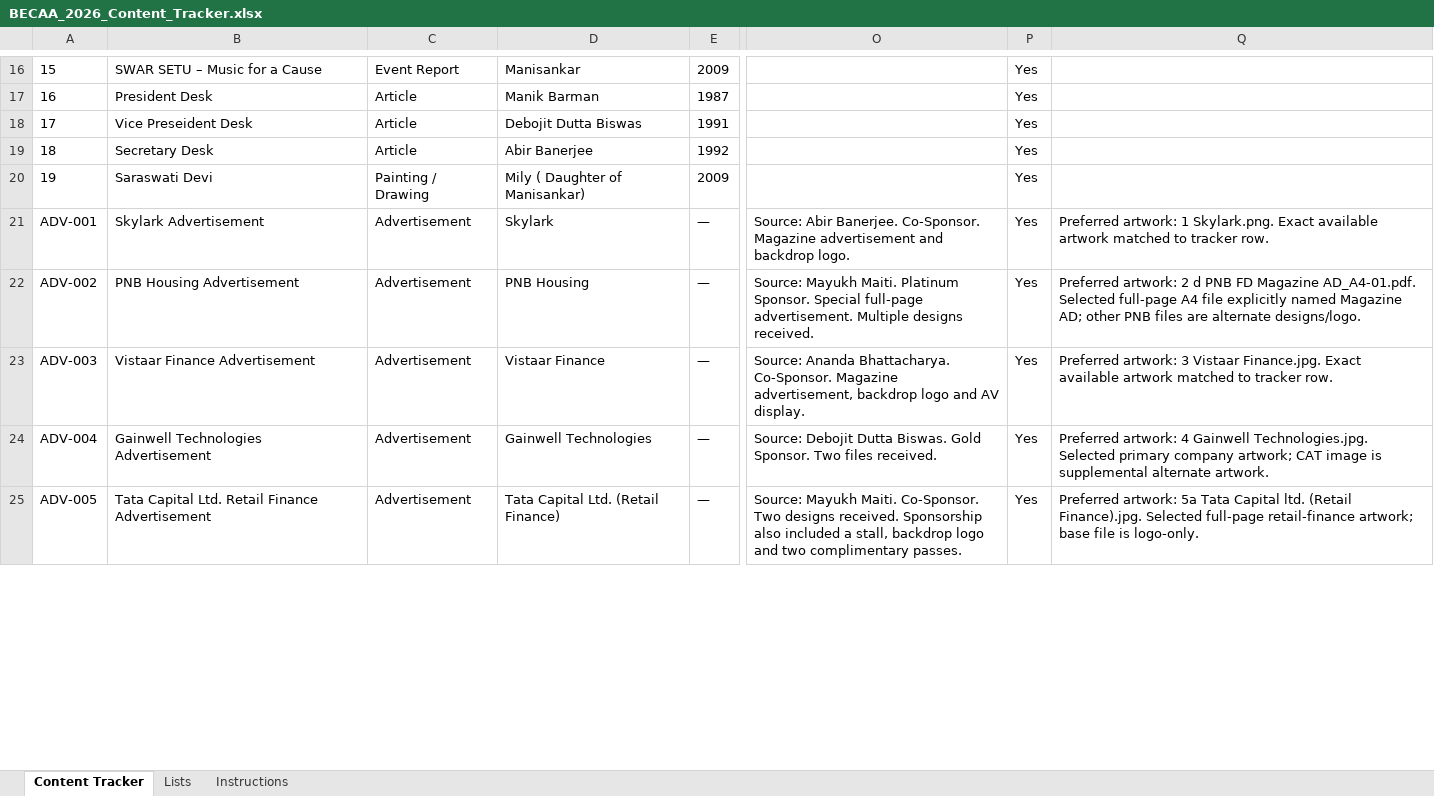
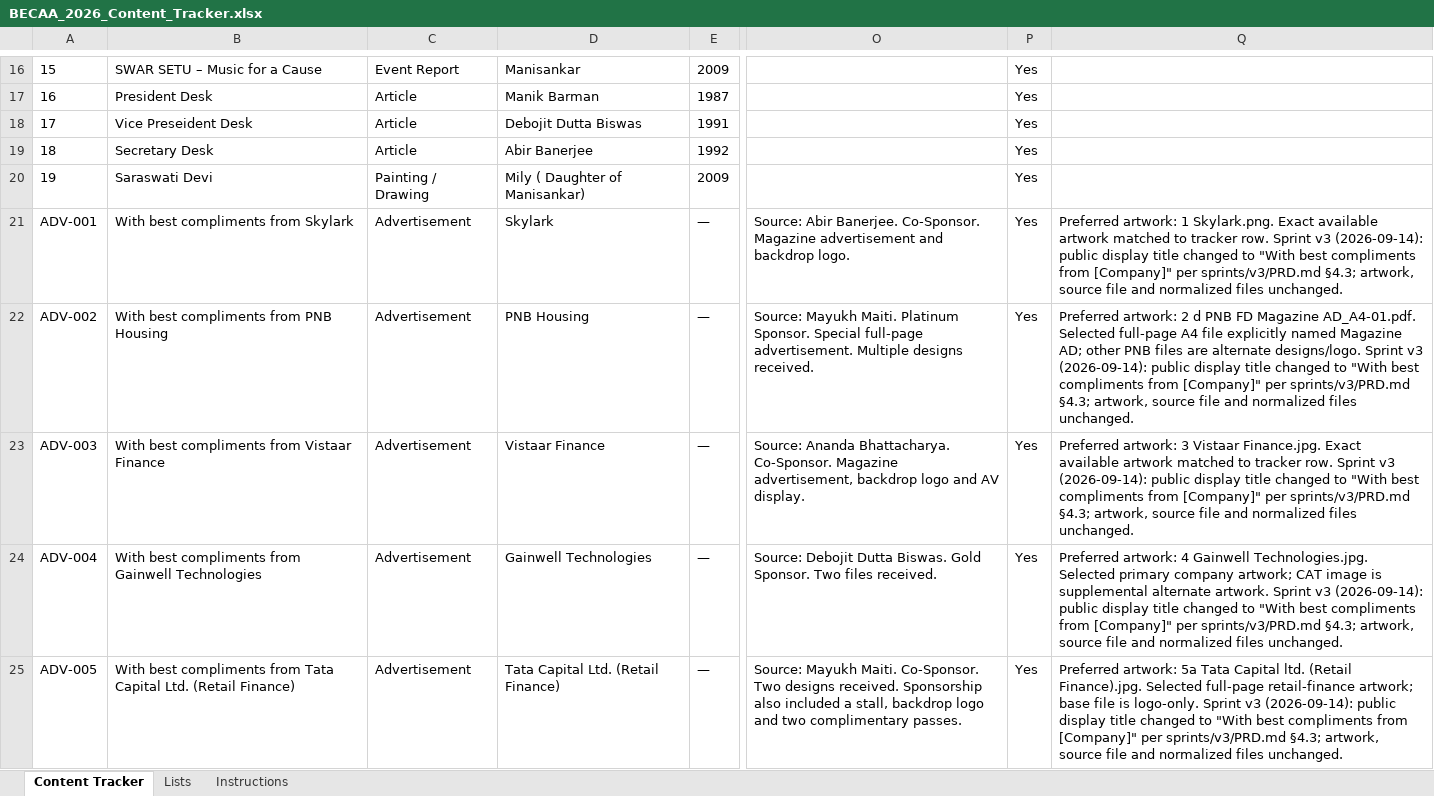
Before and after one commit to manisankar19/becaa-magazine-2026, an Excel workbook: 04_MAGAZINE_WORKING/BECAA_2026_Content_Tracker.xlsx, sheet Content Tracker, drawn as a sheet; only a part is shown, gaps mark what is left out; values as stored, in another font and other column widths than the file's, no borders; the diff covers the shown part only; the diff names each change by its address in the sheet, - before the commit and + after, or states it on an @@ line.

```diff
--- a/04_MAGAZINE_WORKING/BECAA_2026_Content_Tracker.xlsx (sheet Content Tracker)
+++ b/04_MAGAZINE_WORKING/BECAA_2026_Content_Tracker.xlsx (sheet Content Tracker)
-B21: Skylark Advertisement
+B21: With best compliments from Skylark
-Q21: …tracker row.
+Q21: …tracker row. Sprint v3 (2026-09-14): public display title changed to "With best compliments from [Company]" per sprints/v3/PRD.md §4.3; artwork, source file and normalized files unchanged.
-B22: PNB Housing Advertisement
+B22: With best compliments from PNB Housing
-Q22: …alternate designs/logo.
+Q22: …alternate designs/logo. Sprint v3 (2026-09-14): public display title changed to "With best compliments from [Company]" per sprints/v3/PRD.md §4.3; artwork, source file and normalized files unchanged.
-B23: Vistaar Finance Advertisement
+B23: With best compliments from Vistaar Finance
-Q23: …tracker row.
+Q23: …tracker row. Sprint v3 (2026-09-14): public display title changed to "With best compliments from [Company]" per sprints/v3/PRD.md §4.3; artwork, source file and normalized files unchanged.
-B24: Gainwell Technologies Advertisement
+B24: With best compliments from Gainwell Technologies
-Q24: …alternate artwork.
+Q24: …alternate artwork. Sprint v3 (2026-09-14): public display title changed to "With best compliments from [Company]" per sprints/v3/PRD.md §4.3; artwork, source file and normalized files unchanged.
-B25: Tata Capital Ltd. Retail Finance Advertisement
+B25: With best compliments from Tata Capital Ltd. (Retail Finance)
-Q25: …is logo-only.
+Q25: …is logo-only. Sprint v3 (2026-09-14): public display title changed to "With best compliments from [Company]" per sprints/v3/PRD.md §4.3; artwork, source file and normalized files unchanged.
```
Also changed, not shown: 34 edited cells elsewhere in this sheet, 7 other files.
